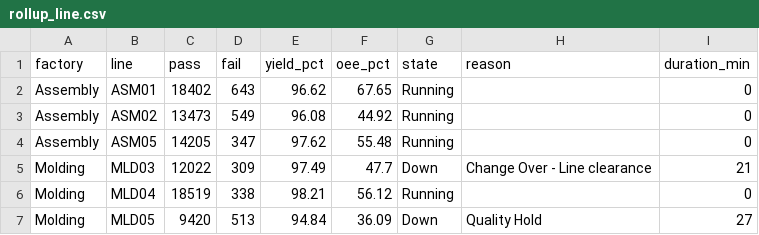
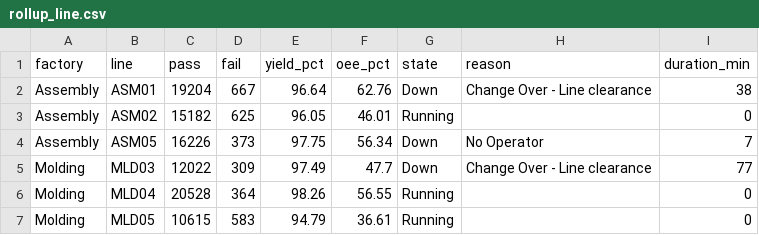
Before and after one commit to todd-cpme/ClearOEEDemo, a CSV file: data/rollup_line.csv, drawn as a sheet; only a part is shown; the diff covers the shown part only.

```diff
--- a/data/rollup_line.csv
+++ b/data/rollup_line.csv
@@ -1,7 +1,7 @@
 factory,line,pass,fail,yield_pct,oee_pct,state,reason,duration_min
-Assembly,ASM01,18402,643,96.62,67.65,Running,,0
-Assembly,ASM02,13473,549,96.08,44.92,Running,,0
-Assembly,ASM05,14205,347,97.62,55.48,Running,,0
-Molding,MLD03,12022,309,97.49,47.7,Down,Change Over - Line clearance,21
-Molding,MLD04,18519,338,98.21,56.12,Running,,0
-Molding,MLD05,9420,513,94.84,36.09,Down,Quality Hold,27
+Assembly,ASM01,19204,667,96.64,62.76,Down,Change Over - Line clearance,38
+Assembly,ASM02,15182,625,96.05,46.01,Running,,0
+Assembly,ASM05,16226,373,97.75,56.34,Down,No Operator,7
+Molding,MLD03,12022,309,97.49,47.7,Down,Change Over - Line clearance,77
+Molding,MLD04,20528,364,98.26,56.55,Running,,0
+Molding,MLD05,10615,583,94.79,36.61,Running,,0
```
Also changed, not shown: 79 edited cells elsewhere in this file, data/events.csv, data/rollup_factory.csv, 3 other files.
